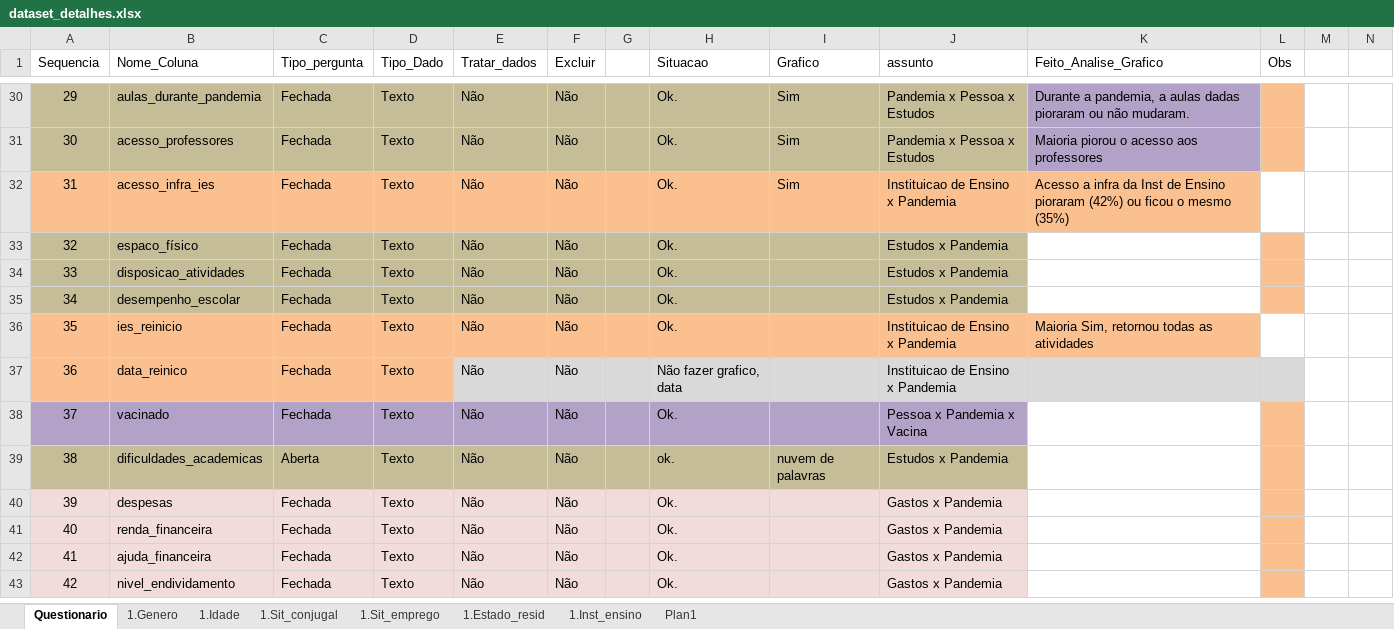
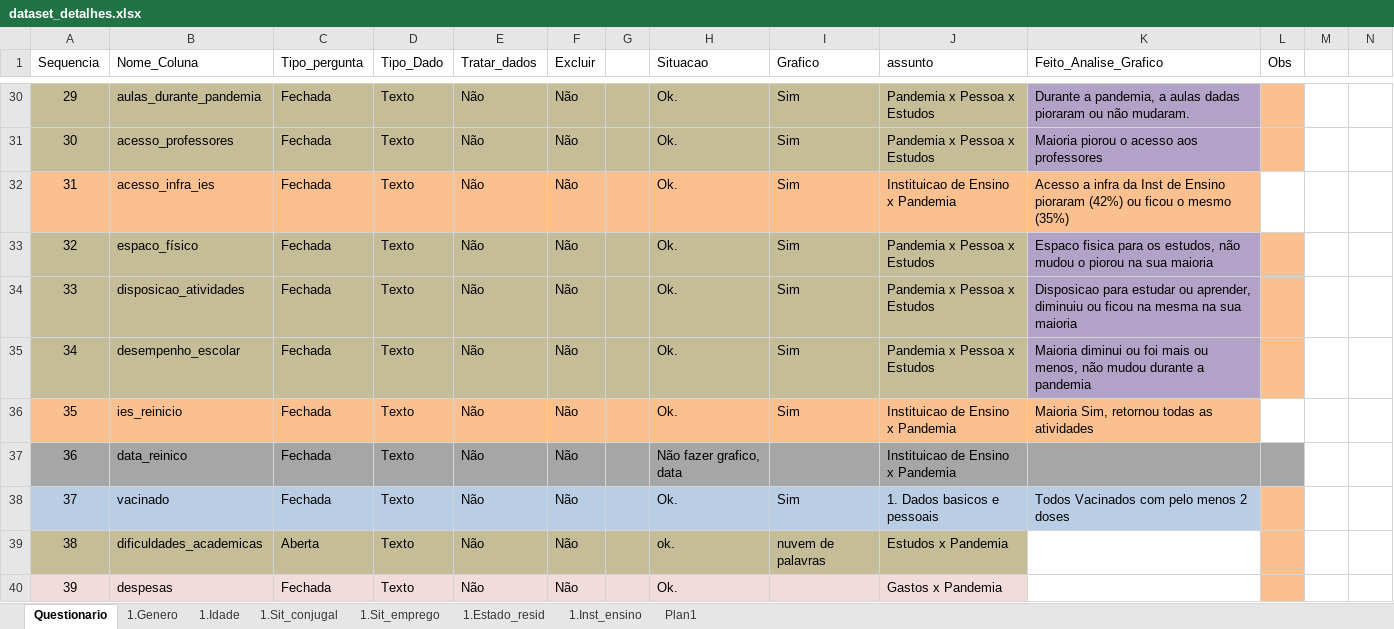
Before and after one commit to DaInLab/mit-grupo-1-2022, an Excel workbook: documentos/dataset_detalhes.xlsx, sheet Questionario, drawn as a sheet; only a part is shown, gaps mark what is left out; the shorter side is filled out with more unchanged rows; values as stored, in another font and other column widths than the file's, no borders; the diff names each change by its address in the sheet, - before the commit and + after, or states it on an @@ line.

Commit message:
graficos e codigo

```diff
--- a/documentos/dataset_detalhes.xlsx (sheet Questionario)
+++ b/documentos/dataset_detalhes.xlsx (sheet Questionario)
-I33:I36 (Grafico): (empty)
+I33:I36 (Grafico): Sim
-J33:J35 (assunto): Estudos x Pandemia
+J33:J35 (assunto): Pandemia x Pessoa x Estudos
-K33 (Feito_Analise_Grafico): (empty)
+K33 (Feito_Analise_Grafico): Espaco fisica para os estudos, não mudou o piorou na sua maioria
-K33:K35 fill: none
+K33:K35 fill: #B3A2C7
-K34 (Feito_Analise_Grafico): (empty)
+K34 (Feito_Analise_Grafico): Disposicao para estudar ou aprender, diminuiu ou ficou na mesma na sua maioria
-K35 (Feito_Analise_Grafico): (empty)
+K35 (Feito_Analise_Grafico): Maioria diminui ou foi mais ou menos, não mudou durante a pandemia
-A37:D37 fill: #FAC090
+A37:D37 fill: #A6A6A6
-E37:L37 fill: #D9D9D9
+E37:L37 fill: #A6A6A6
-A38:J38 fill: #B3A2C7
+A38:J38 fill: #B9CDE5
-I38 (Grafico): (empty)
+I38 (Grafico): Sim
-J38 (assunto): Pessoa x Pandemia x Vacina
+J38 (assunto): 1. Dados basicos e pessoais
-K38 (Feito_Analise_Grafico): (empty)
+K38 (Feito_Analise_Grafico): Todos Vacinados com pelo menos 2 doses
-K38 fill: none
+K38 fill: #B9CDE5
```
Also changed, not shown: 4 other files.
